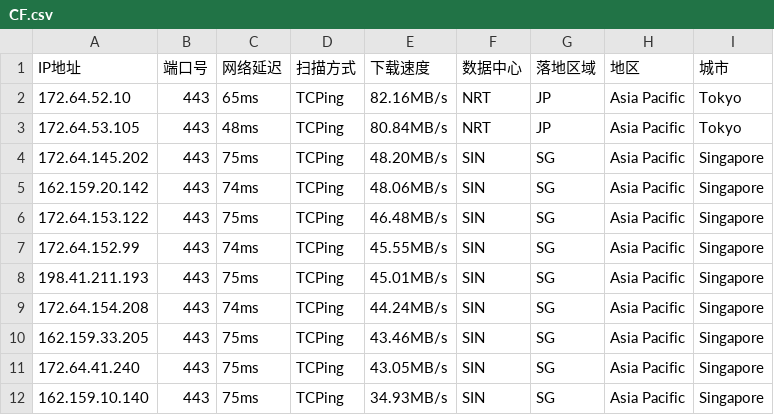
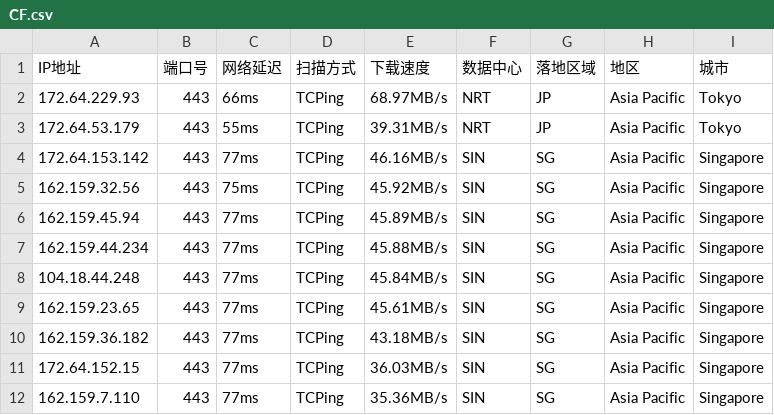
Before and after one commit to aihddelyy/Cloudflare_ips, a CSV file: CF.csv, drawn as a sheet; only a part is shown; the diff covers the shown part only.

```diff
--- a/CF.csv
+++ b/CF.csv
@@ -1,12 +1,12 @@
 IP地址,端口号,网络延迟,扫描方式,下载速度,数据中心,落地区域,地区,城市
-172.64.52.10,443,65ms,TCPing,82.16MB/s,NRT,JP,Asia Pacific,Tokyo
-172.64.53.105,443,48ms,TCPing,80.84MB/s,NRT,JP,Asia Pacific,Tokyo
-172.64.145.202,443,75ms,TCPing,48.20MB/s,SIN,SG,Asia Pacific,Singapore
-162.159.20.142,443,74ms,TCPing,48.06MB/s,SIN,SG,Asia Pacific,Singapore
-172.64.153.122,443,75ms,TCPing,46.48MB/s,SIN,SG,Asia Pacific,Singapore
-172.64.152.99,443,74ms,TCPing,45.55MB/s,SIN,SG,Asia Pacific,Singapore
-198.41.211.193,443,75ms,TCPing,45.01MB/s,SIN,SG,Asia Pacific,Singapore
-172.64.154.208,443,74ms,TCPing,44.24MB/s,SIN,SG,Asia Pacific,Singapore
-162.159.33.205,443,75ms,TCPing,43.46MB/s,SIN,SG,Asia Pacific,Singapore
-172.64.41.240,443,75ms,TCPing,43.05MB/s,SIN,SG,Asia Pacific,Singapore
-162.159.10.140,443,75ms,TCPing,34.93MB/s,SIN,SG,Asia Pacific,Singapore
+172.64.229.93,443,66ms,TCPing,68.97MB/s,NRT,JP,Asia Pacific,Tokyo
+172.64.53.179,443,55ms,TCPing,39.31MB/s,NRT,JP,Asia Pacific,Tokyo
+172.64.153.142,443,77ms,TCPing,46.16MB/s,SIN,SG,Asia Pacific,Singapore
+162.159.32.56,443,75ms,TCPing,45.92MB/s,SIN,SG,Asia Pacific,Singapore
+162.159.45.94,443,77ms,TCPing,45.89MB/s,SIN,SG,Asia Pacific,Singapore
+162.159.44.234,443,77ms,TCPing,45.88MB/s,SIN,SG,Asia Pacific,Singapore
+104.18.44.248,443,77ms,TCPing,45.84MB/s,SIN,SG,Asia Pacific,Singapore
+162.159.23.65,443,77ms,TCPing,45.61MB/s,SIN,SG,Asia Pacific,Singapore
+162.159.36.182,443,77ms,TCPing,43.18MB/s,SIN,SG,Asia Pacific,Singapore
+172.64.152.15,443,77ms,TCPing,36.03MB/s,SIN,SG,Asia Pacific,Singapore
+162.159.7.110,443,77ms,TCPing,35.36MB/s,SIN,SG,Asia Pacific,Singapore
```
Also changed, not shown: 4 removed rows and 64 edited cells elsewhere in this file, HK.csv, JP.csv, 12 other files.
